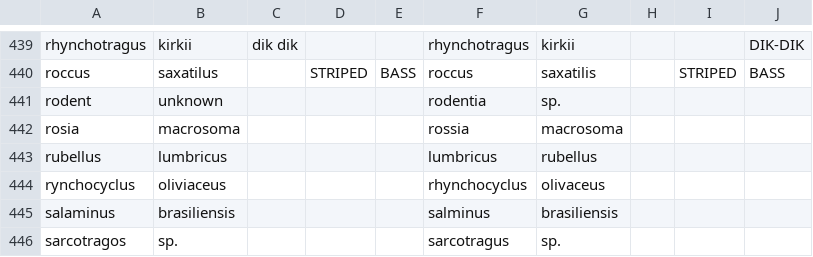
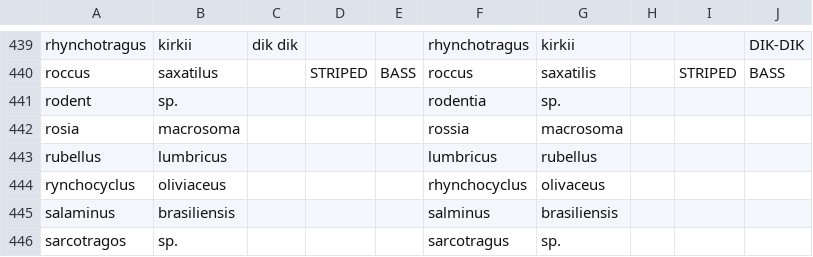
Before and after one commit to ecohealthalliance/lemis, a CSV file: data-raw/data/taxonomic_corrections.csv, drawn as a sheet; only a part is shown, gaps mark what is left out.

```diff
--- a/data-raw/data/taxonomic_corrections.csv
+++ b/data-raw/data/taxonomic_corrections.csv
@@ -440,3 +440,3 @@ rhynchotragus,kirkii,dik dik,,,rhynchotragus,kirkii,,,DIK-DIK
 roccus,saxatilus,,STRIPED,BASS,roccus,saxatilis,,STRIPED,BASS
-rodent,unknown,,,,rodentia,sp.,,,
+rodent,sp.,,,,rodentia,sp.,,,
 rosia,macrosoma,,,,rossia,macrosoma,,,
```
Also changed, not shown: 2 other files.
